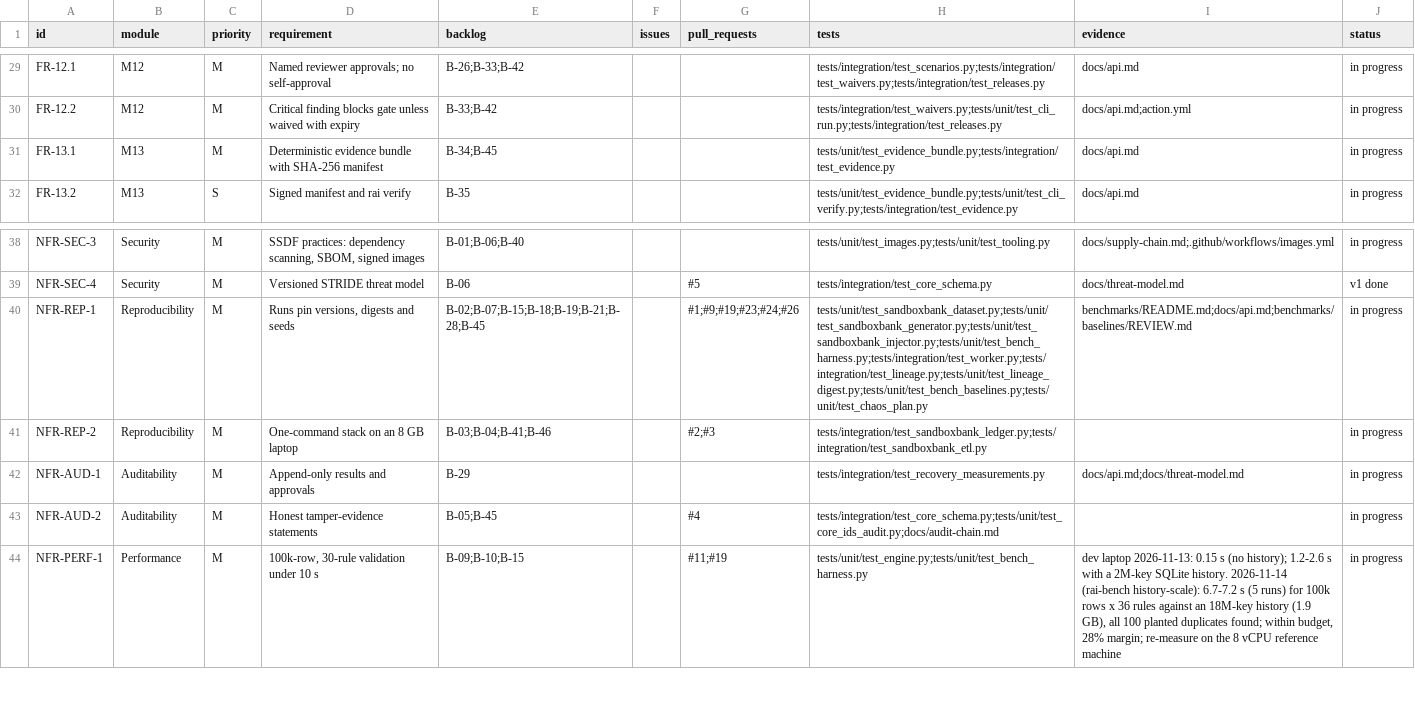
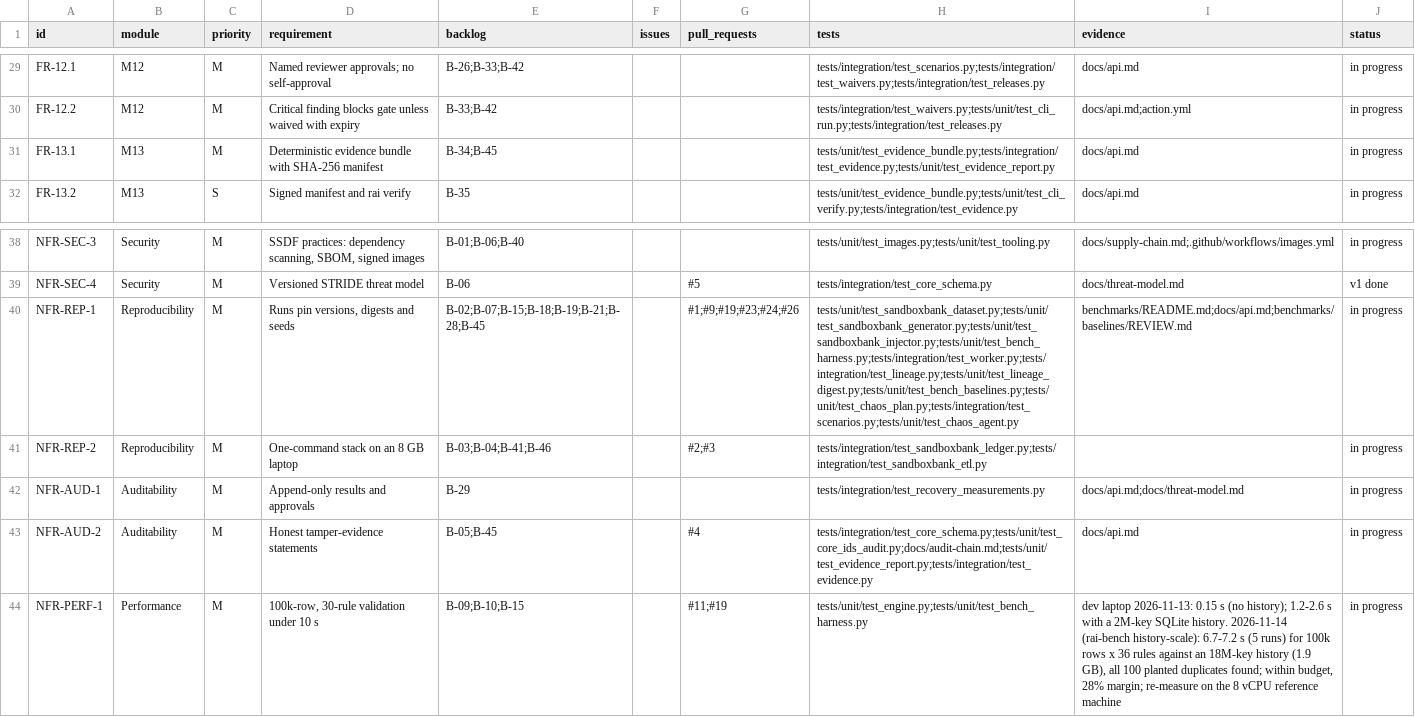
Before and after one commit to resilinet-ai/resilinet-ai, a CSV file: docs/traceability.csv, drawn as a sheet; only a part is shown, gaps mark what is left out.

```diff
--- a/docs/traceability.csv
+++ b/docs/traceability.csv
@@ -30,3 +30,3 @@ FR-12.1,M12,M,Named reviewer approvals; no self-approval,B-26;B-33;B-42,,,tests/
 FR-12.2,M12,M,Critical finding blocks gate unless waived with expiry,B-33;B-42,,,tests/integration/test_waivers.py;tests/unit/test_cli_run.py;tests/integration/test_releases.py,docs/api.md;action.yml,in progress
-FR-13.1,M13,M,Deterministic evidence bundle with SHA-256 manifest,B-34;B-45,,,tests/unit/test_evidence_bundle.py;tests/integration/test_evidence.py,docs/api.md,in progress
+FR-13.1,M13,M,Deterministic evidence bundle with SHA-256 manifest,B-34;B-45,,,tests/unit/test_evidence_bundle.py;tests/integration/test_evidence.py;tests/unit/test_evidence_report.py,docs/api.md,in progress
 FR-13.2,M13,S,Signed manifest and rai verify,B-35,,,tests/unit/test_evidence_bundle.py;tests/unit/test_cli_verify.py;tests/integration/test_evidence.py,docs/api.md,in progress
@@ -39,6 +39,6 @@ NFR-SEC-3,Security,M,"SSDF practices: dependency scanning, SBOM, signed images",
 NFR-SEC-4,Security,M,Versioned STRIDE threat model,B-06,,#5,tests/integration/test_core_schema.py,docs/threat-model.md,v1 done
-NFR-REP-1,Reproducibility,M,"Runs pin versions, digests and seeds",B-02;B-07;B-15;B-18;B-19;B-21;B-28;B-45,,#1;#9;#19;#23;#24;#26,tests/unit/test_sandboxbank_dataset.py;tests/unit/test_sandboxbank_generator.py;tests/unit/test_sandboxbank_injector.py;tests/unit/test_bench_harness.py;tests/integration/test_worker.py;tests/integration/test_lineage.py;tests/unit/test_lineage_digest.py;tests/unit/test_bench_baselines.py;tests/unit/test_chaos_plan.py,benchmarks/README.md;docs/api.md;benchmarks/baselines/REVIEW.md,in progress
+NFR-REP-1,Reproducibility,M,"Runs pin versions, digests and seeds",B-02;B-07;B-15;B-18;B-19;B-21;B-28;B-45,,#1;#9;#19;#23;#24;#26,tests/unit/test_sandboxbank_dataset.py;tests/unit/test_sandboxbank_generator.py;tests/unit/test_sandboxbank_injector.py;tests/unit/test_bench_harness.py;tests/integration/test_worker.py;tests/integration/test_lineage.py;tests/unit/test_lineage_digest.py;tests/unit/test_bench_baselines.py;tests/unit/test_chaos_plan.py;tests/integration/test_scenarios.py;tests/unit/test_chaos_agent.py,benchmarks/README.md;docs/api.md;benchmarks/baselines/REVIEW.md,in progress
 NFR-REP-2,Reproducibility,M,One-command stack on an 8 GB laptop,B-03;B-04;B-41;B-46,,#2;#3,tests/integration/test_sandboxbank_ledger.py;tests/integration/test_sandboxbank_etl.py,,in progress
 NFR-AUD-1,Auditability,M,Append-only results and approvals,B-29,,,tests/integration/test_recovery_measurements.py,docs/api.md;docs/threat-model.md,in progress
-NFR-AUD-2,Auditability,M,Honest tamper-evidence statements,B-05;B-45,,#4,tests/integration/test_core_schema.py;tests/unit/test_core_ids_audit.py;docs/audit-chain.md,,in progress
+NFR-AUD-2,Auditability,M,Honest tamper-evidence statements,B-05;B-45,,#4,tests/integration/test_core_schema.py;tests/unit/test_core_ids_audit.py;docs/audit-chain.md;tests/unit/test_evidence_report.py;tests/integration/test_evidence.py,docs/api.md,in progress
 NFR-PERF-1,Performance,M,"100k-row, 30-rule validation under 10 s",B-09;B-10;B-15,,#11;#19,tests/unit/test_engine.py;tests/unit/test_bench_harness.py,"dev laptop 2026-11-13: 0.15 s (no history); 1.2-2.6 s with a 2M-key SQLite history. 2026-11-14 (rai-bench history-scale): 6.7-7.2 s (5 runs) for 100k rows x 36 rules against an 18M-key history (1.9 GB), all 100 planted duplicates found; within budget, 28% margin; re-measure on the 8 vCPU reference machine",in progress
```
Also changed, not shown: 26 other files.
